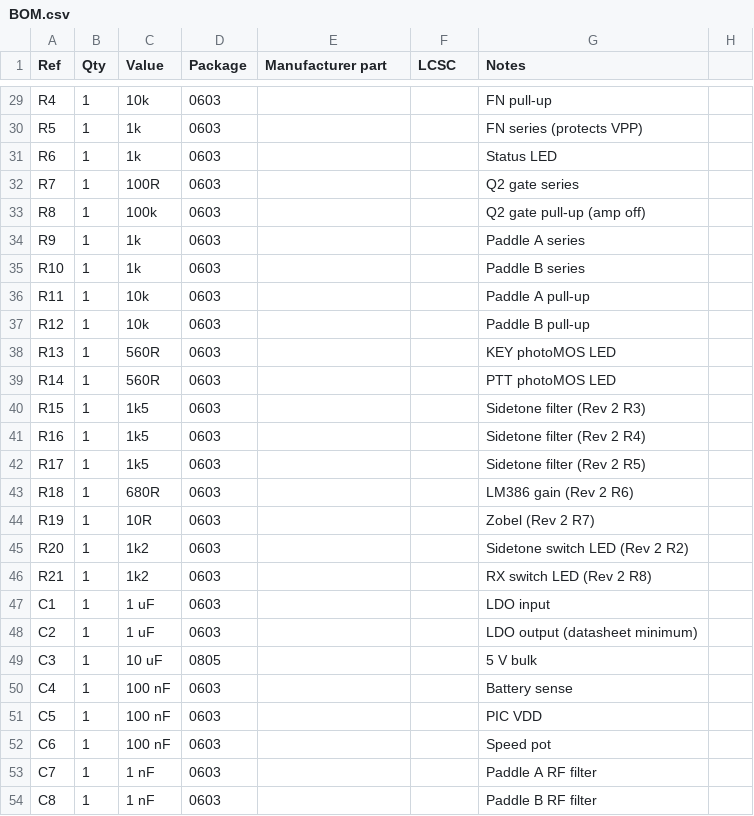
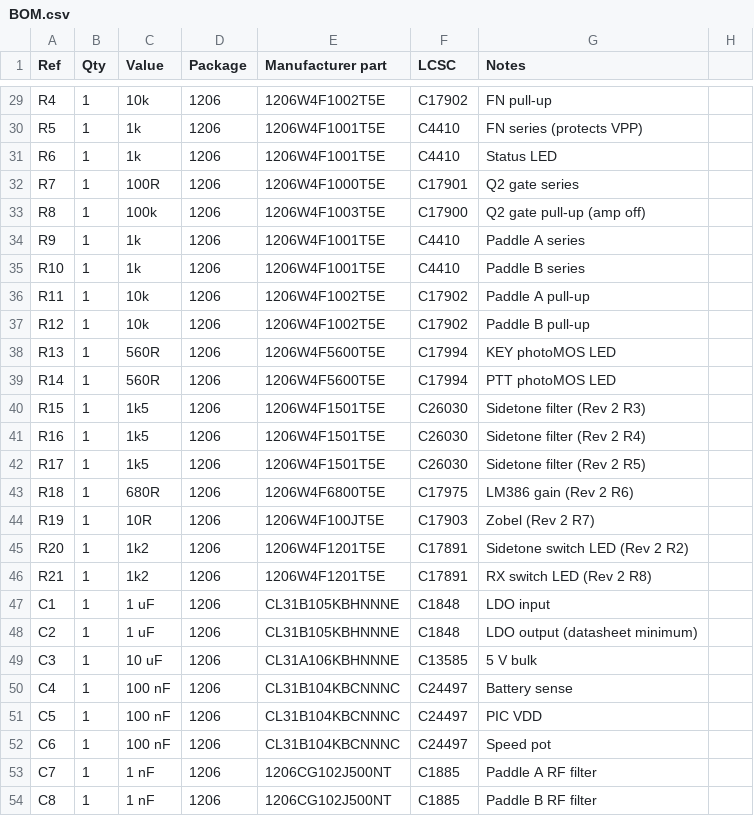
Before and after one commit to w4mmp-ron/mscc-station, a CSV file: keyer-standalone/hardware/BOM.csv, drawn as a sheet; only a part is shown, gaps mark what is left out; the diff covers the shown part only; the diff names each change by its address in the sheet, - before the commit and + after, or states it on an @@ line.

```diff
--- a/keyer-standalone/hardware/BOM.csv
+++ b/keyer-standalone/hardware/BOM.csv
-D29:D48 (Package): 0603
+D29:D48 (Package): 1206
-E29 (Manufacturer part): (empty)
+E29 (Manufacturer part): 1206W4F1002T5E
-F29 (LCSC): (empty)
+F29 (LCSC): C17902
-E30:E31 (Manufacturer part): (empty)
+E30:E31 (Manufacturer part): 1206W4F1001T5E
-F30:F31 (LCSC): (empty)
+F30:F31 (LCSC): C4410
-E32 (Manufacturer part): (empty)
+E32 (Manufacturer part): 1206W4F1000T5E
-F32 (LCSC): (empty)
+F32 (LCSC): C17901
-E33 (Manufacturer part): (empty)
+E33 (Manufacturer part): 1206W4F1003T5E
-F33 (LCSC): (empty)
+F33 (LCSC): C17900
-E34:E35 (Manufacturer part): (empty)
+E34:E35 (Manufacturer part): 1206W4F1001T5E
-F34:F35 (LCSC): (empty)
+F34:F35 (LCSC): C4410
-E36:E37 (Manufacturer part): (empty)
+E36:E37 (Manufacturer part): 1206W4F1002T5E
-F36:F37 (LCSC): (empty)
+F36:F37 (LCSC): C17902
-E38:E39 (Manufacturer part): (empty)
+E38:E39 (Manufacturer part): 1206W4F5600T5E
-F38:F39 (LCSC): (empty)
+F38:F39 (LCSC): C17994
-E40:E42 (Manufacturer part): (empty)
+E40:E42 (Manufacturer part): 1206W4F1501T5E
-F40:F42 (LCSC): (empty)
+F40:F42 (LCSC): C26030
-E43 (Manufacturer part): (empty)
+E43 (Manufacturer part): 1206W4F6800T5E
-F43 (LCSC): (empty)
+F43 (LCSC): C17975
-E44 (Manufacturer part): (empty)
+E44 (Manufacturer part): 1206W4F100JT5E
-F44 (LCSC): (empty)
+F44 (LCSC): C17903
-E45:E46 (Manufacturer part): (empty)
+E45:E46 (Manufacturer part): 1206W4F1201T5E
-F45:F46 (LCSC): (empty)
+F45:F46 (LCSC): C17891
-E47:E48 (Manufacturer part): (empty)
+E47:E48 (Manufacturer part): CL31B105KBHNNNE
-F47:F48 (LCSC): (empty)
+F47:F48 (LCSC): C1848
-D49 (Package): 0805
+D49 (Package): 1206
-E49 (Manufacturer part): (empty)
+E49 (Manufacturer part): CL31A106KBHNNNE
-F49 (LCSC): (empty)
+F49 (LCSC): C13585
-D50:D54 (Package): 0603
+D50:D54 (Package): 1206
-E50:E52 (Manufacturer part): (empty)
+E50:E52 (Manufacturer part): CL31B104KBCNNNC
-F50:F52 (LCSC): (empty)
+F50:F52 (LCSC): C24497
-E53:E54 (Manufacturer part): (empty)
+E53:E54 (Manufacturer part): 1206CG102J500NT
-F53:F54 (LCSC): (empty)
+F53:F54 (LCSC): C1885
```
Also changed, not shown: 88 edited cells elsewhere in this file, 11 other files.
